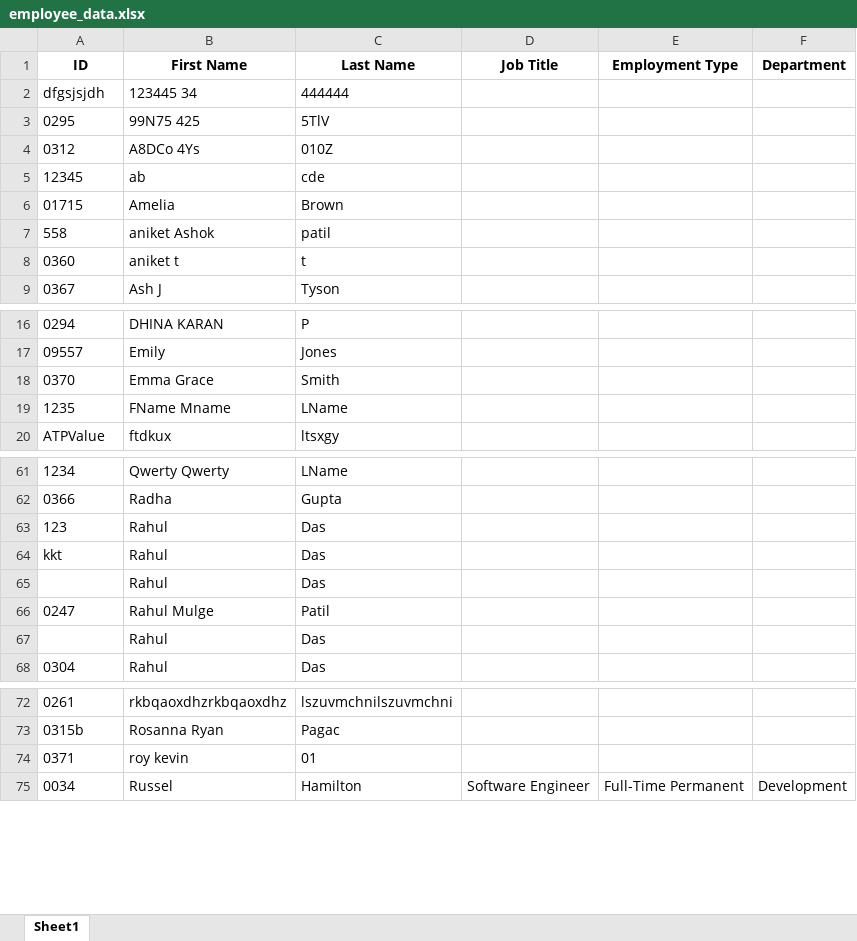
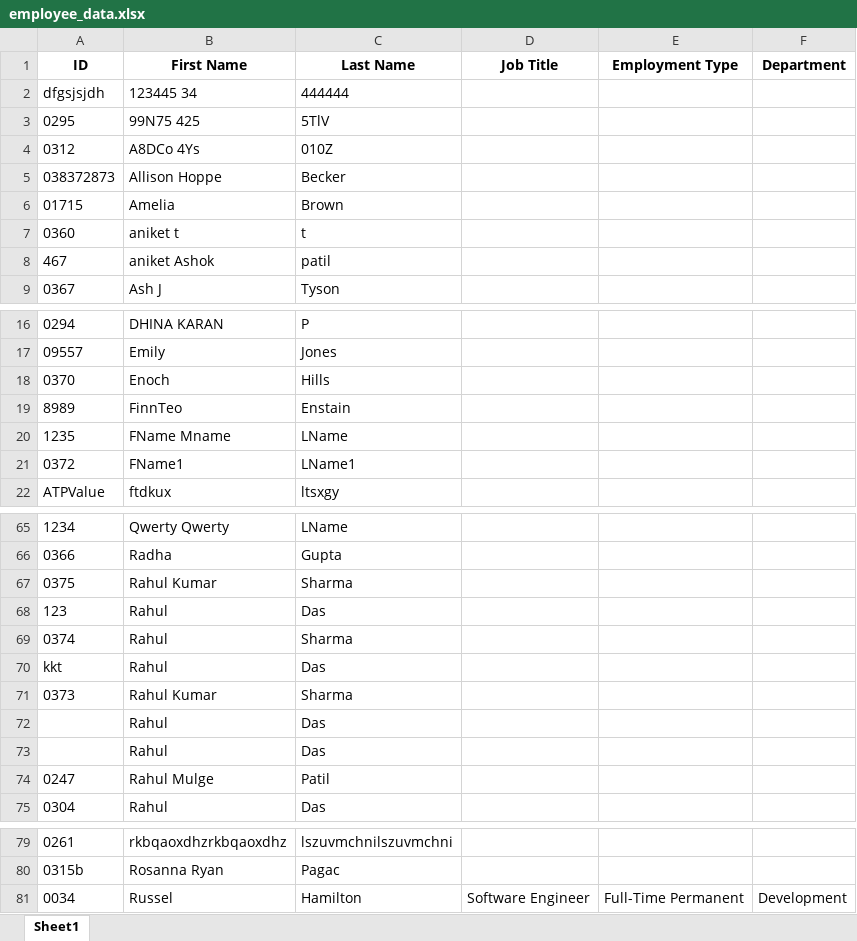
Before and after one commit to amjaid/Login-Protected-Dashboard-Scraper-with-automated-pagination--Python---Playwright, an Excel workbook: employee_data.xlsx, sheet Sheet1, drawn as a sheet; only a part is shown, gaps mark what is left out; values as stored, in another font and other column widths than the file's, no borders; removed rows and columns are numbered as before the commit, all else as after; the diff covers the shown part only; the diff names each change by its address in the sheet, - before the commit and + after, or states it on an @@ line.

```diff
--- a/employee_data.xlsx (sheet Sheet1)
+++ b/employee_data.xlsx (sheet Sheet1)
-row 5: 12345 | ab | cde
+row 5: 038372873 | Allison Hoppe | Becker
-row 7: 558 | aniket Ashok | patil
+row 8: 467 | aniket Ashok | patil
-B18 (First Name): Emma Grace
+B18 (First Name): Enoch
-C18 (Last Name): Smith
+C18 (Last Name): Hills
+row 19: 8989 | FinnTeo | Enstain
+row 21: 0372 | FName1 | LName1
+row 67: 0375 | Rahul Kumar | Sharma
+row 69: 0374 | Rahul | Sharma
+row 71: 0373 | Rahul Kumar | Sharma
@@ row 67 moved to row 72: Rahul @@
-row 74: 0371 | roy kevin | 01
```
Also changed, not shown: 11 added rows, 7 removed rows and 2 edited cells elsewhere in this sheet, 5 other files.
